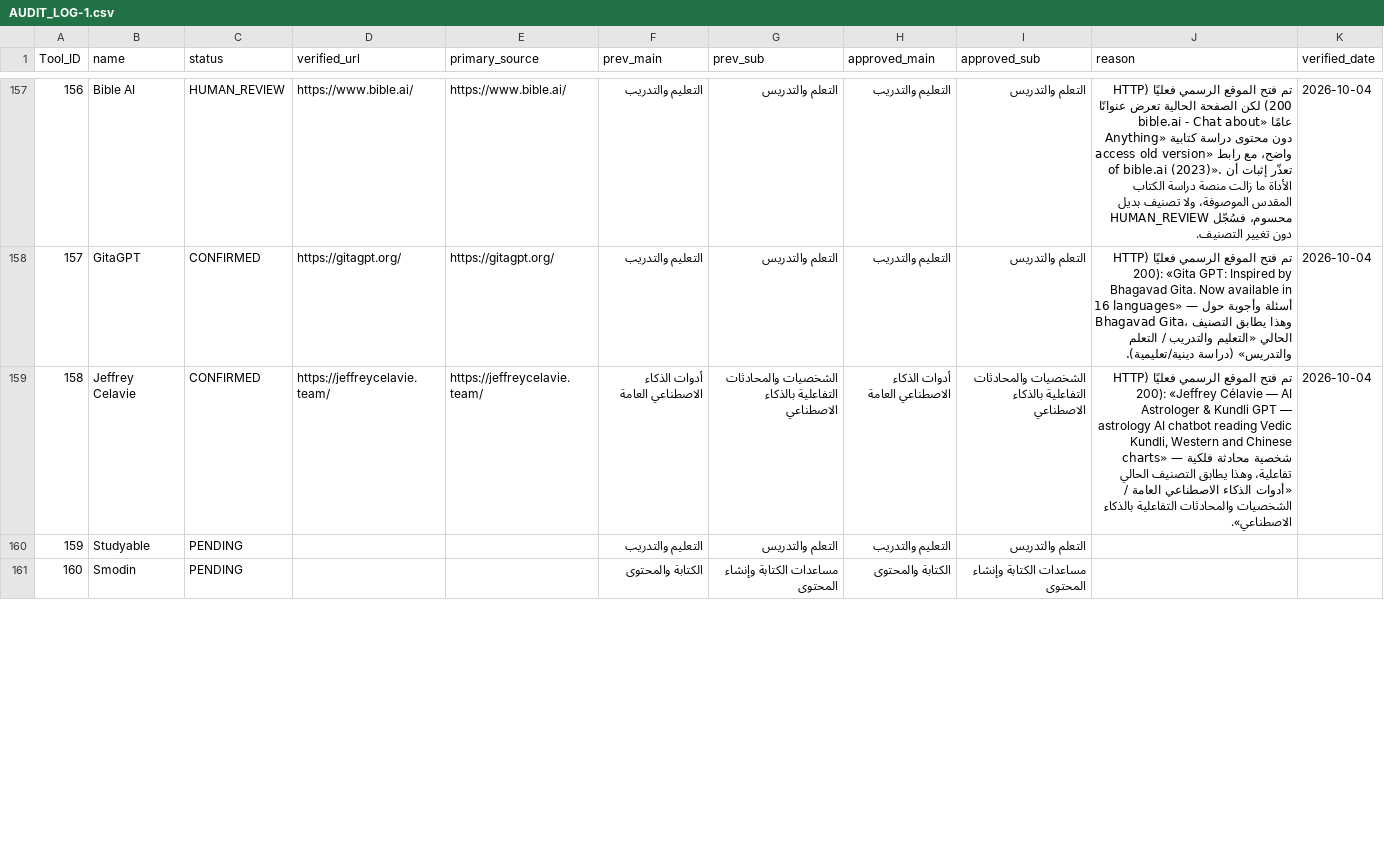
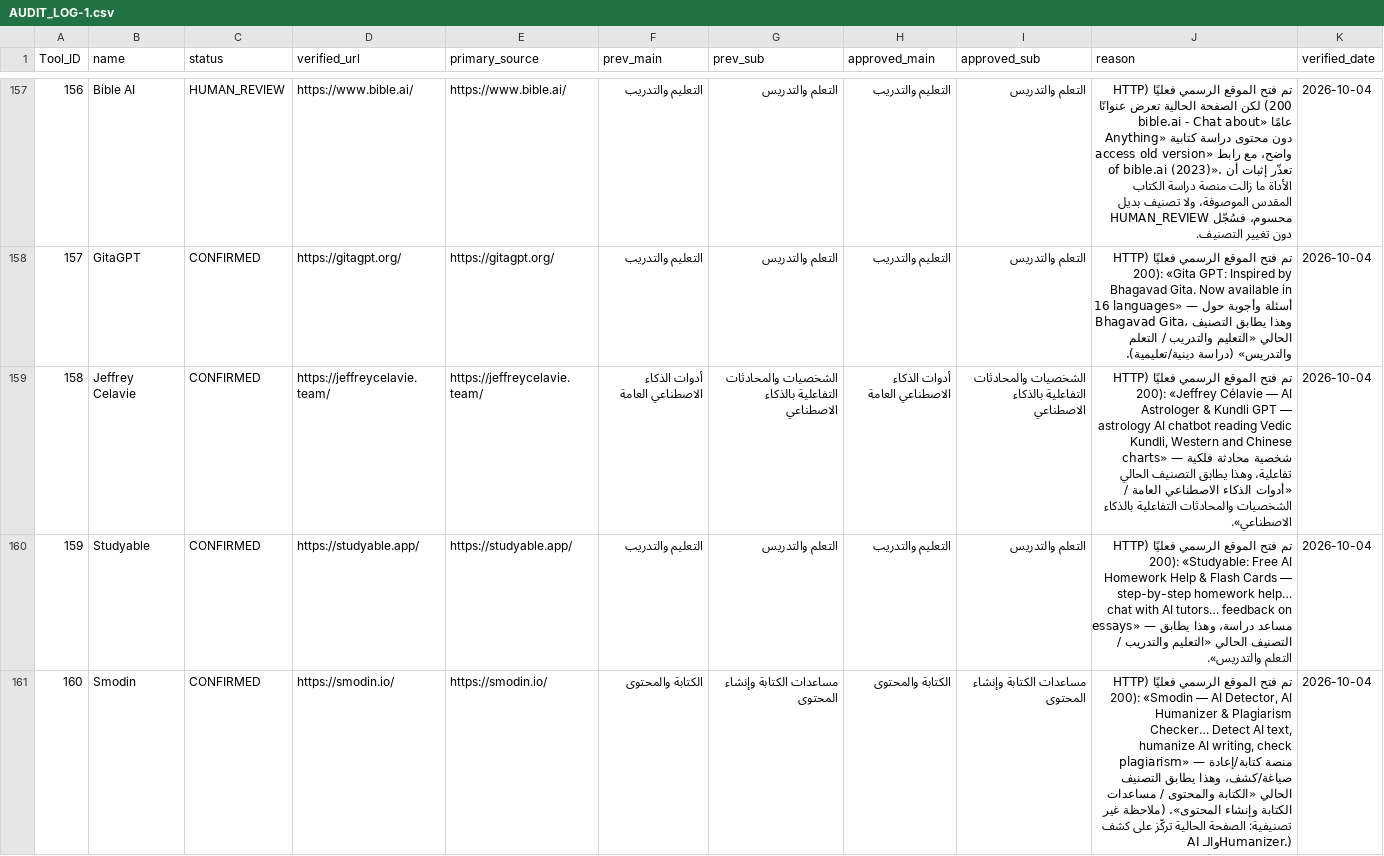
Before and after one commit to jr30rashid-coder/adasa-ai-audit1, a CSV file: AUDIT_LOG-1.csv, drawn as a sheet; only a part is shown, gaps mark what is left out; the diff covers the shown part only.

```diff
--- a/AUDIT_LOG-1.csv
+++ b/AUDIT_LOG-1.csv
@@ -159,3 +159,3 @@ Tool_ID,name,status,verified_url,primary_source,prev_main,prev_sub,approved_main
 158,Jeffrey Celavie,CONFIRMED,https://jeffreycelavie.team/,https://jeffreycelavie.team/,أدوات الذكاء الاصطناعي العامة,الشخصيات والمحادثات التفاعلية بالذكاء الاصطناعي,أدوات الذكاء الاصطناعي العامة,الشخصيات والمحادثات التفاعلية بالذكاء الاصطناعي,"تم فتح الموقع الرسمي فعليًا (HTTP 200): «Jeffrey Célavie — AI Astrologer & Kundli GPT — astrology AI chatbot reading Vedic Kundli, Western and Chinese charts» — شخصية محادثة فلكية تفاعلية، وهذا يطابق التصنيف الحالي «أدوات الذكاء الاصطناعي العامة / الشخصيات والمحادثات التفاعلية بالذكاء الاصطناعي».",2026-10-04
-159,Studyable,PENDING,,,التعليم والتدريب,التعلم والتدريس,التعليم والتدريب,التعلم والتدريس,,
-160,Smodin,PENDING,,,الكتابة والمحتوى,مساعدات الكتابة وإنشاء المحتوى,الكتابة والمحتوى,مساعدات الكتابة وإنشاء المحتوى,,
+159,Studyable,CONFIRMED,https://studyable.app/,https://studyable.app/,التعليم والتدريب,التعلم والتدريس,التعليم والتدريب,التعلم والتدريس,تم فتح الموقع الرسمي فعليًا (HTTP 200): «Studyable: Free AI Homework Help & Flash Cards — step-by-step homework help… chat with AI tutors… feedback on essays» — مساعد دراسة، وهذا يطابق التصنيف الحالي «التعليم والتدريب / التعلم والتدريس».,2026-10-04
+160,Smodin,CONFIRMED,https://smodin.io/,https://smodin.io/,الكتابة والمحتوى,مساعدات الكتابة وإنشاء المحتوى,الكتابة والمحتوى,مساعدات الكتابة وإنشاء المحتوى,"تم فتح الموقع الرسمي فعليًا (HTTP 200): «Smodin — AI Detector, AI Humanizer & Plagiarism Checker… Detect AI text, humanize AI writing, check plagiarism» — منصة كتابة/إعادة صياغة/كشف، وهذا يطابق التصنيف الحالي «الكتابة والمحتوى / مساعدات الكتابة وإنشاء المحتوى». (ملاحظة غير تصنيفية: الصفحة الحالية تركّز على كشف AI والـHumanizer.)",2026-10-04
```
Also changed, not shown: 30 edited cells elsewhere in this file.
